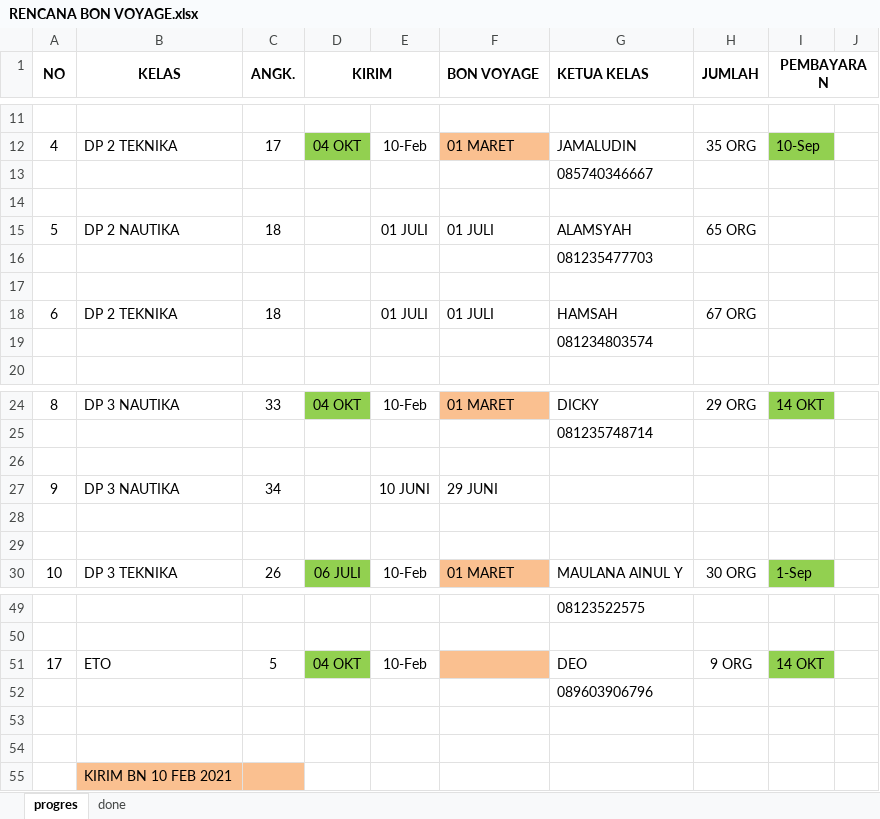
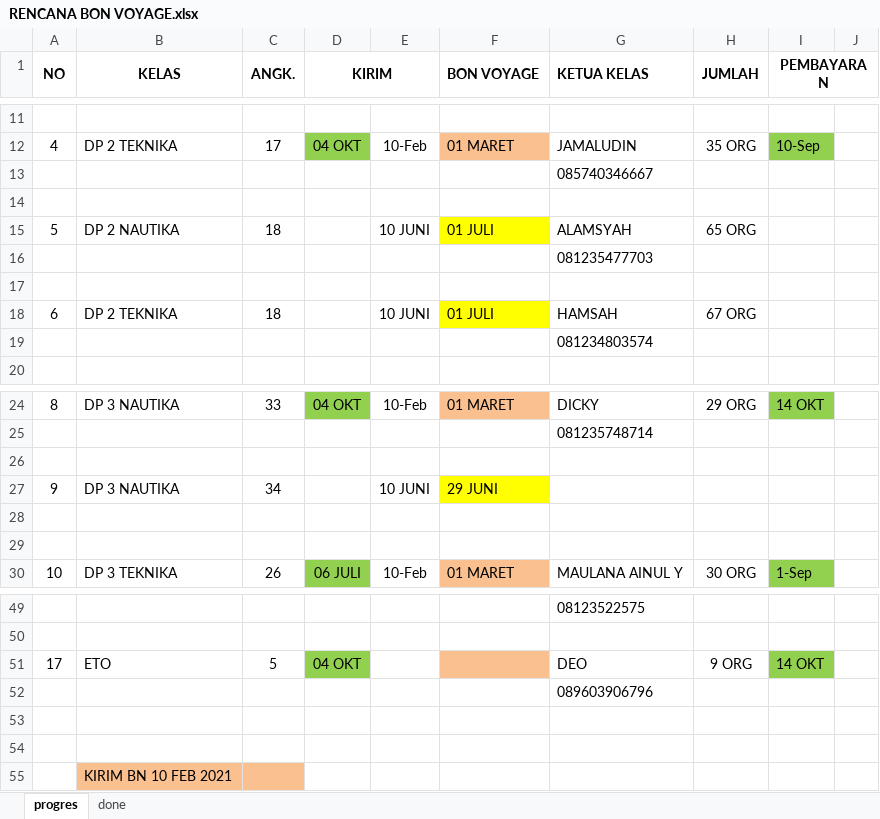
Before and after one commit to dedyhariadi/progress, an Excel workbook: RENCANA BON VOYAGE.xlsx, sheet progres, drawn as a sheet; only a part is shown, gaps mark what is left out; values as stored, in another font and other column widths than the file's, no borders; charts and pictures not drawn; the diff names each change by its address in the sheet, - before the commit and + after, or states it on an @@ line.

```diff
--- a/RENCANA BON VOYAGE.xlsx (sheet progres)
+++ b/RENCANA BON VOYAGE.xlsx (sheet progres)
-E15: 01 JULI
+E15: 10 JUNI
-F15 fill: none
+F15 fill: #FFFF00
-E18: 01 JULI
+E18: 10 JUNI
-F18 fill: none
+F18 fill: #FFFF00
-F27 fill: none
+F27 fill: #FFFF00
-E51: 10-Feb
+E51: (empty)
```
Also changed, not shown: 35. DP 2N18(K_12) 2T18(K_10)/UKURAN.xlsm, 1 other file.
